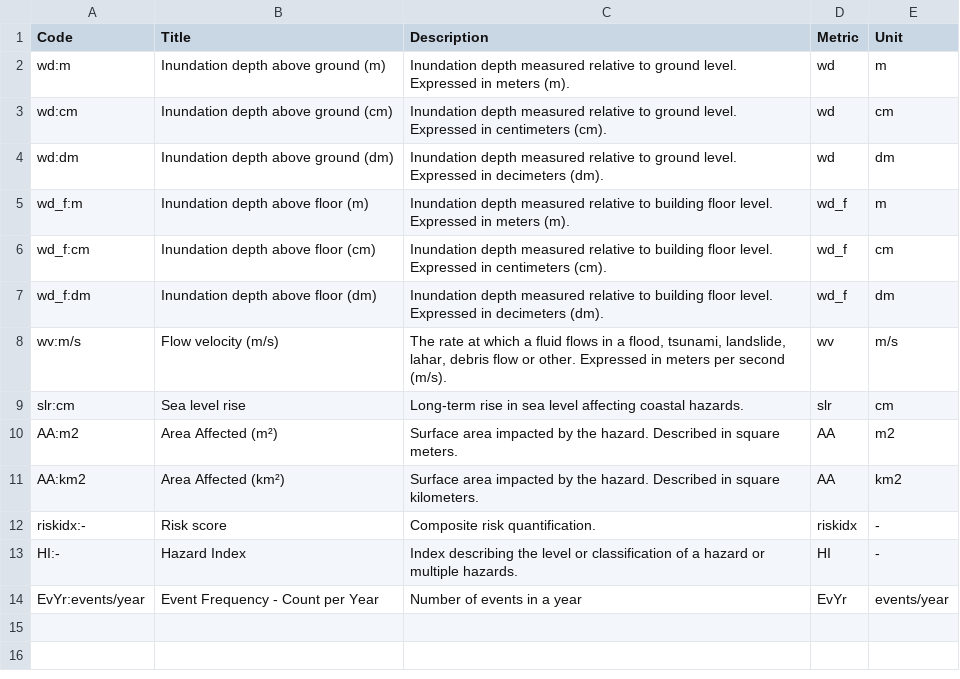
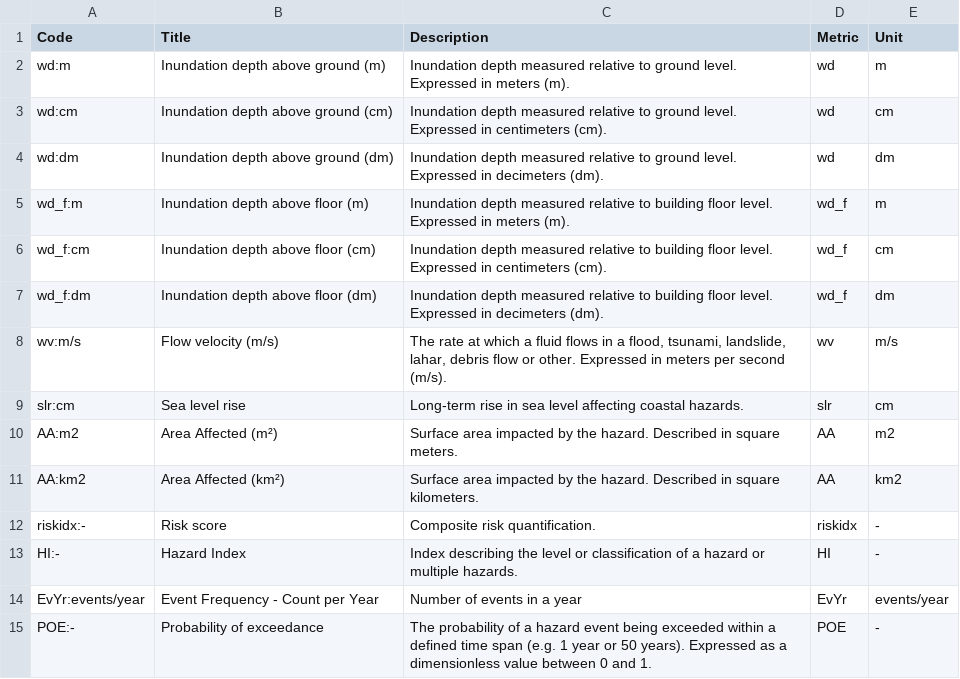
Before and after one commit to GFDRR/rdl-standard, a CSV file: schema/codelists/open/imt_coastal_flood.csv, drawn as a sheet; the diff names each change by its address in the sheet, - before the commit and + after, or states it on an @@ line.

Commit message:
Adding POE to flood,tsunami,coastal_flood,strong_wind,volcanic,landslide,wildfire

```diff
--- a/schema/codelists/open/imt_coastal_flood.csv
+++ b/schema/codelists/open/imt_coastal_flood.csv
+row 15: POE:- | Probability of exceedance | The probability of a hazard event being exceeded within a defined time span (e.g. 1 year or 50 years). Expressed as a dimensionless value between 0 and 1. | POE | -
```
Also changed, not shown: schema/codelists/open/imt_flood.csv, schema/codelists/open/imt_landslide.csv, 4 other files.
